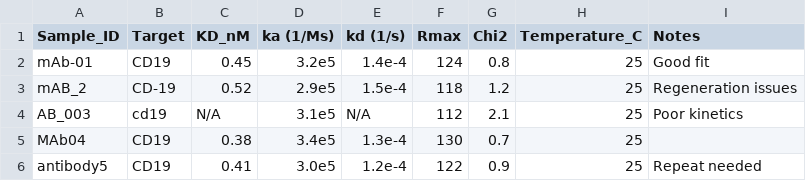
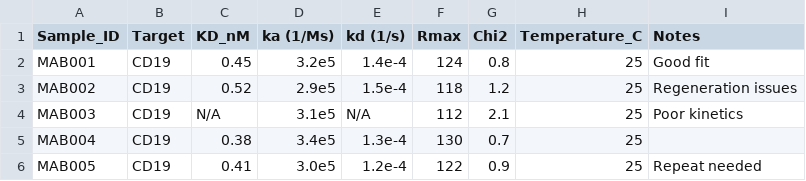
Before and after one commit to SeismicTx/AI-implementation, a CSV file: data/binding_affinity.csv, drawn as a sheet.

```diff
--- a/data/binding_affinity.csv
+++ b/data/binding_affinity.csv
@@ -1,6 +1,6 @@
 Sample_ID,Target,KD_nM,ka (1/Ms),kd (1/s),Rmax,Chi2,Temperature_C,Notes
-mAb-01,CD19,0.45,3.2e5,1.4e-4,124,0.8,25,Good fit
-mAB_2,CD-19,0.52,2.9e5,1.5e-4,118,1.2,25,Regeneration issues
-AB_003,cd19,N/A,3.1e5,N/A,112,2.1,25,Poor kinetics
-MAb04,CD19,0.38,3.4e5,1.3e-4,130,0.7,25,
-antibody5,CD19,0.41,3.0e5,1.2e-4,122,0.9,25,Repeat needed
+MAB001,CD19,0.45,3.2e5,1.4e-4,124,0.8,25,Good fit
+MAB002,CD19,0.52,2.9e5,1.5e-4,118,1.2,25,Regeneration issues
+MAB003,CD19,N/A,3.1e5,N/A,112,2.1,25,Poor kinetics
+MAB004,CD19,0.38,3.4e5,1.3e-4,130,0.7,25,
+MAB005,CD19,0.41,3.0e5,1.2e-4,122,0.9,25,Repeat needed
```
Also changed, not shown: data/bioactivity.csv, data/endotoxin.csv, 7 other files.
